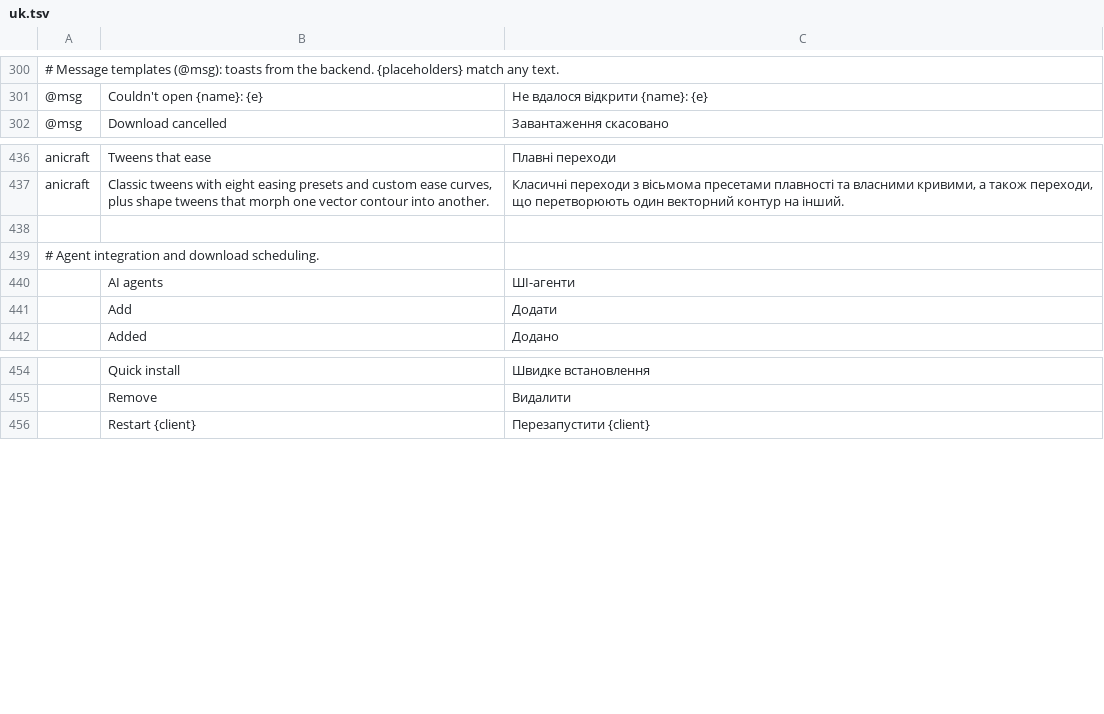
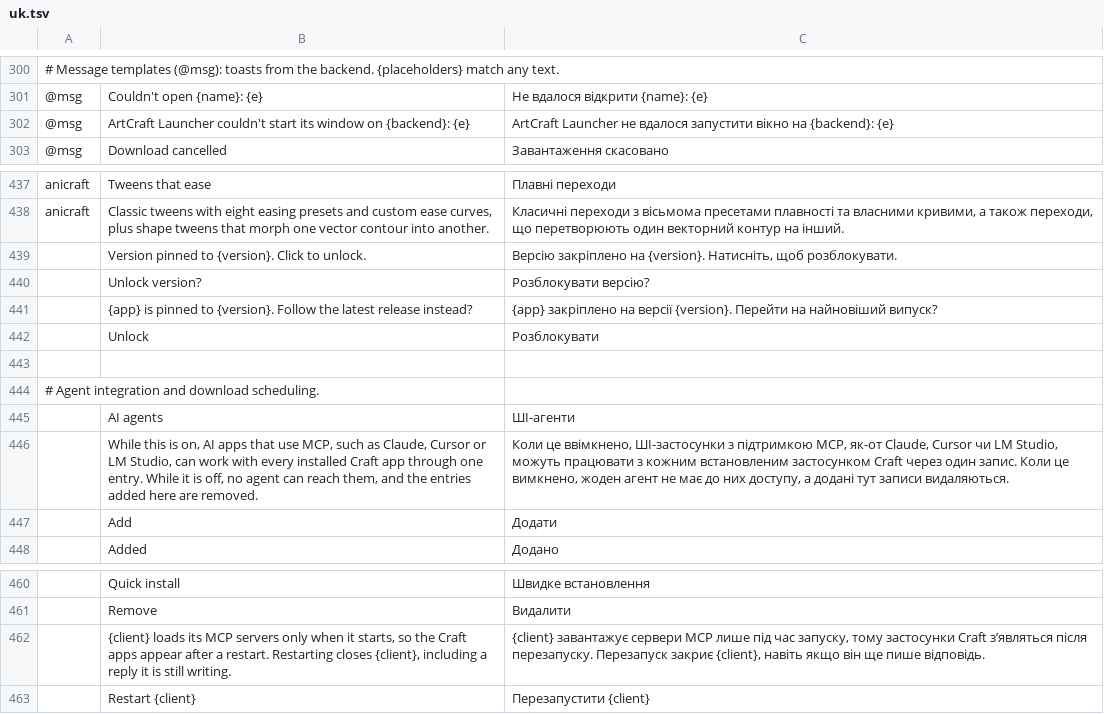
Before and after one commit to BrunIF/craft-launcher, a TSV file: crates/ui-egui/src/i18n/uk.tsv, drawn as a sheet; only a part is shown, gaps mark what is left out; the diff names each change by its address in the sheet, - before the commit and + after, or states it on an @@ line.

Commit message:
i18n(uk): translate the strings main added since the last sync
Cover the version-pin and unlock dialog, the two MCP agent notes, and the
startup-failure message. The completeness test misses these: it reads only
`tl!("` on one line and skips versions.rs and the shell's main.rs.

```diff
--- a/crates/ui-egui/src/i18n/uk.tsv
+++ b/crates/ui-egui/src/i18n/uk.tsv
+row 302: @msg | ArtCraft Launcher couldn't start its window on {backend}: {e} | ArtCraft Launcher не вдалося запустити вікно на {backend}: {e}
+row 439:  | Version pinned to {version}. Click to unlock. | Версію закріплено на {version}. Натисніть, щоб розблокувати.
+row 440:  | Unlock version? | Розблокувати версію?
+row 441:  | {app} is pinned to {version}. Follow the latest release instead? | {app} закріплено на версії {version}. Перейти на найновіший випуск?
+row 442:  | Unlock | Розблокувати
+row 446:  | While this is on, AI apps that use MCP, such as Claude, Cursor or LM Studio, can work with every installed Craft app through one entry. While it is off, no agent can reach them, and the entries added here are removed. | Коли це ввімкнено, ШІ-застосунки з підтримкою MCP, як-от Claude, Cursor чи LM Studio, можуть працювати з кожним встановленим застосунком Craft через один запис. Коли це вимкнено, жоден агент не має до них доступу, а додані тут записи видаляються.
+row 462:  | {client} loads its MCP servers only when it starts, so the Craft apps appear after a restart. Restarting closes {client}, including a reply it is still writing. | {client} завантажує сервери MCP лише під час запуску, тому застосунки Craft з’являться після перезапуску. Перезапуск закриє {client}, навіть якщо він ще пише відповідь.
```
